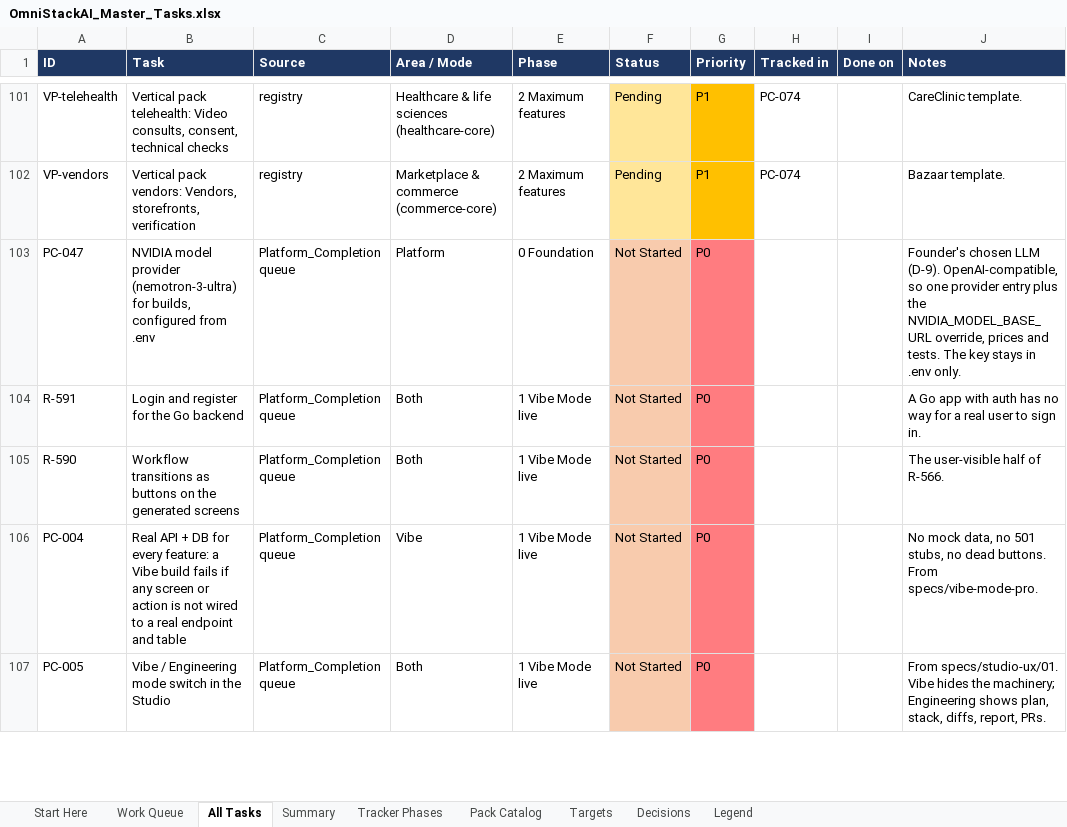
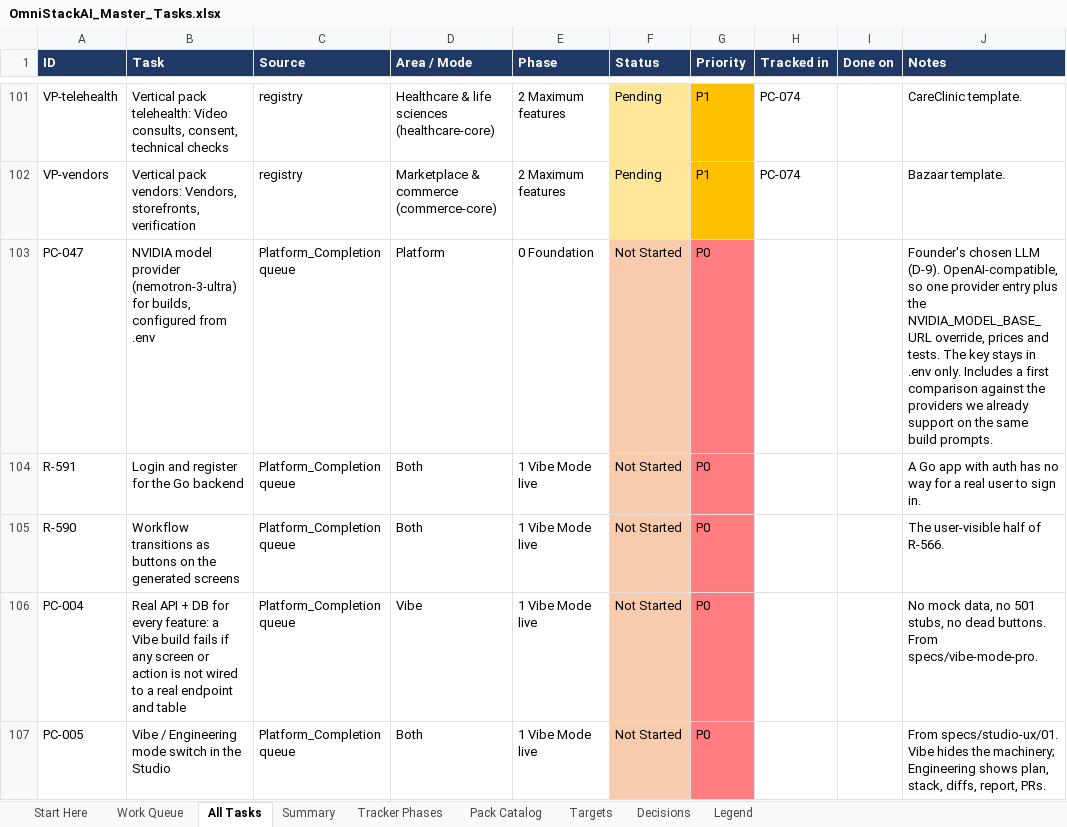
Before and after one commit to sanjeetji/OmniStackAi, an Excel workbook: R_&_D/Platform_Completion/OmniStackAI_Master_Tasks.xlsx, sheet All Tasks, drawn as a sheet; only a part is shown, gaps mark what is left out; values as stored, in another font and other column widths than the file's, no borders; the diff covers the shown part only; the diff names each change by its address in the sheet, - before the commit and + after, or states it on an @@ line.

```diff
--- a/R_&_D/Platform_Completion/OmniStackAI_Master_Tasks.xlsx (sheet All Tasks)
+++ b/R_&_D/Platform_Completion/OmniStackAI_Master_Tasks.xlsx (sheet All Tasks)
-J103 (Notes): ….env only.
+J103 (Notes): ….env only. Includes a first comparison against the providers we already support on the same build prompts.
```
Also changed, not shown: 10 added rows elsewhere in this sheet, sheet Work Queue, sheet Summary, sheet Legend, 2 other files.
